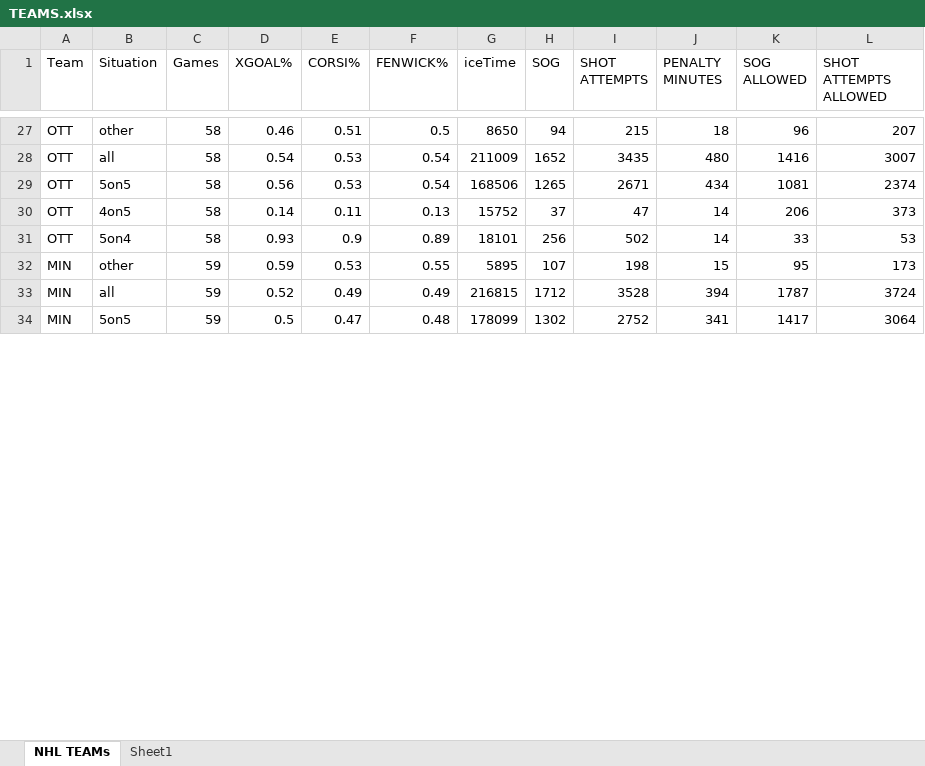
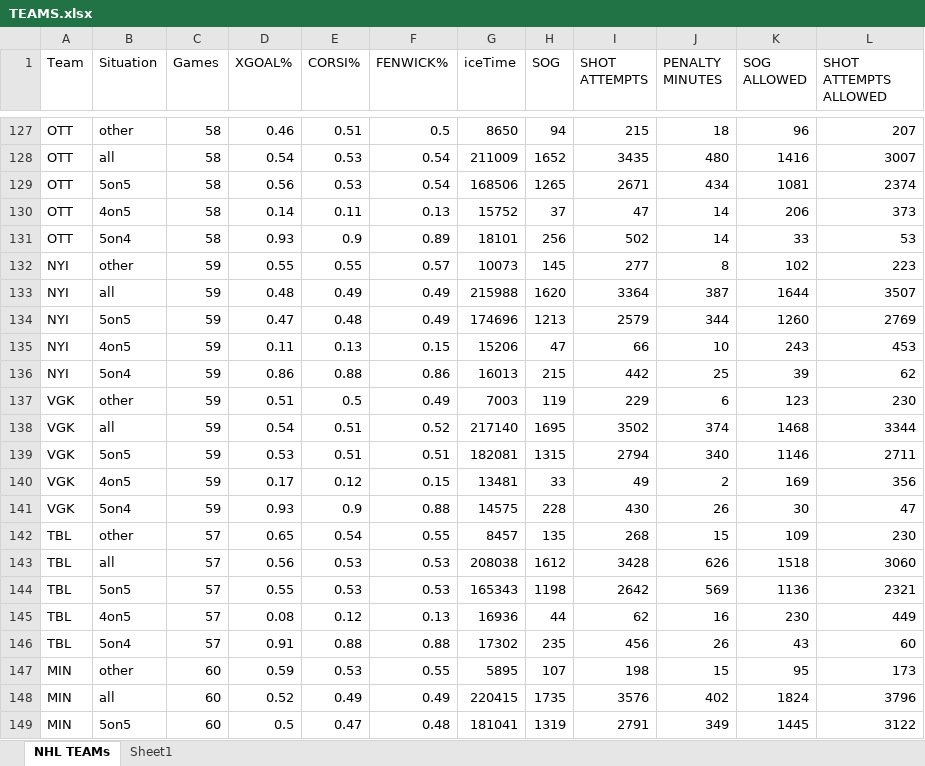
Before and after one commit to Brouz557/Hockey-Prop-Stop, an Excel workbook: TEAMS.xlsx, sheet NHL TEAMs, drawn as a sheet; only a part is shown, gaps mark what is left out; values as stored, in another font and other column widths than the file's, no borders; table styles not drawn; addresses are those after the commit; the diff covers the shown part only; the diff names each change by its address in the sheet, - before the commit and + after, or states it on an @@ line.

```diff
--- a/TEAMS.xlsx (sheet NHL TEAMs)
+++ b/TEAMS.xlsx (sheet NHL TEAMs)
@@ row 152 moved to row 132: NYI @@
@@ row 153 moved to row 133: NYI @@
@@ row 154 moved to row 134: NYI @@
@@ row 155 moved to row 135: NYI @@
@@ row 156 moved to row 136: NYI @@
+row 137: VGK | other | 59 | 0.51 | 0.5 | 0.49 | 7003 | 119 | 229 | 6 | 123 | 230
+row 138: VGK | all | 59 | 0.54 | 0.51 | 0.52 | 217140 | 1695 | 3502 | 374 | 1468 | 3344
+row 139: VGK | 5on5 | 59 | 0.53 | 0.51 | 0.51 | 182081 | 1315 | 2794 | 340 | 1146 | 2711
+row 140: VGK | 4on5 | 59 | 0.17 | 0.12 | 0.15 | 13481 | 33 | 49 | 2 | 169 | 356
+row 141: VGK | 5on4 | 59 | 0.93 | 0.9 | 0.88 | 14575 | 228 | 430 | 26 | 30 | 47
-C147:C149 (Games): 59
+C147:C149 (Games): 60
-G148 (iceTime): 216815
+G148 (iceTime): 220415
-H148 (SOG): 1712
+H148 (SOG): 1735
-I148 (SHOT ATTEMPTS): 3528
+I148 (SHOT ATTEMPTS): 3576
-J148 (PENALTY MINUTES): 394
+J148 (PENALTY MINUTES): 402
-K148 (SOG ALLOWED): 1787
+K148 (SOG ALLOWED): 1824
-L148 (SHOT ATTEMPTS ALLOWED): 3724
+L148 (SHOT ATTEMPTS ALLOWED): 3796
-G149 (iceTime): 178099
+G149 (iceTime): 181041
-H149 (SOG): 1302
+H149 (SOG): 1319
-I149 (SHOT ATTEMPTS): 2752
+I149 (SHOT ATTEMPTS): 2791
-J149 (PENALTY MINUTES): 341
+J149 (PENALTY MINUTES): 349
-K149 (SOG ALLOWED): 1417
+K149 (SOG ALLOWED): 1445
-L149 (SHOT ATTEMPTS ALLOWED): 3064
+L149 (SHOT ATTEMPTS ALLOWED): 3122
```
Also changed, not shown: 25 added rows, 30 removed rows, 80 moved rows and 45 edited cells elsewhere in this sheet, GOALTENDERS.xlsx, LINE DATA.xlsx, 3 other files.
